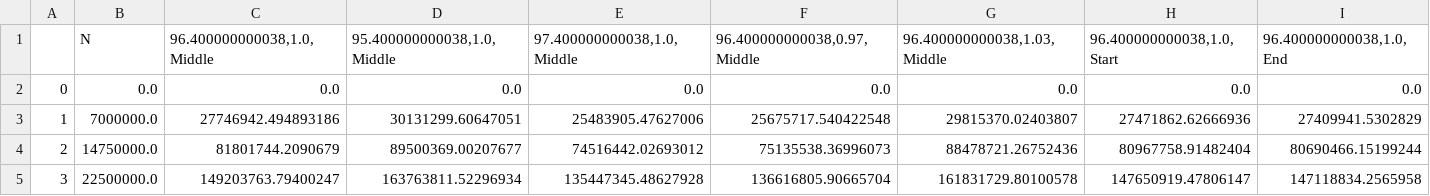
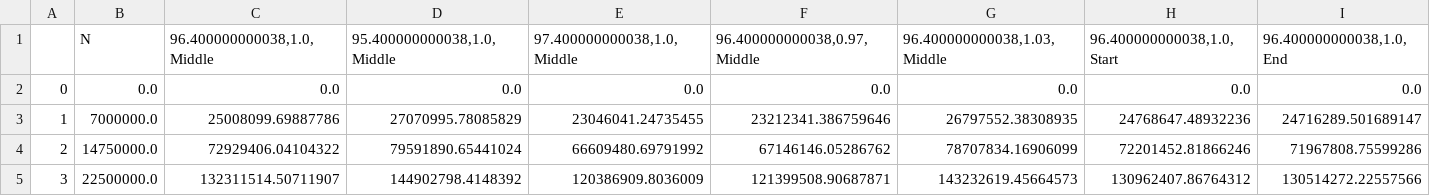
Before and after one commit to IharLobach/fur, a CSV file: shifts/shift_03_16_2020/round_and_round_long_plots/theor_NvarN.csv, drawn as a sheet.

```diff
--- a/shifts/shift_03_16_2020/round_and_round_long_plots/theor_NvarN.csv
+++ b/shifts/shift_03_16_2020/round_and_round_long_plots/theor_NvarN.csv
@@ -2,4 +2,4 @@
 0,0.0,0.0,0.0,0.0,0.0,0.0,0.0,0.0
-1,7000000.0,27746942.494893186,30131299.60647051,25483905.47627006,25675717.540422548,29815370.02403807,27471862.62666936,27409941.5302829
-2,14750000.0,81801744.2090679,89500369.00207677,74516442.02693012,75135538.36996073,88478721.26752436,80967758.91482404,80690466.15199244
-3,22500000.0,149203763.79400247,163763811.52296934,135447345.48627928,136616805.90665704,161831729.80100578,147650919.47806147,147118834.2565958
+1,7000000.0,25008099.69887786,27070995.78085829,23046041.24735455,23212341.386759646,26797552.38308935,24768647.48932236,24716289.501689147
+2,14750000.0,72929406.04104322,79591890.65441024,66609480.69791992,67146146.05286762,78707834.16906099,72201452.81866246,71967808.75599286
+3,22500000.0,132311514.50711907,144902798.4148392,120386909.8036009,121399508.90687871,143232619.45664573,130962407.86764312,130514272.22557566
```
Also changed, not shown: shifts/shift_03_16_2020/flat/M_on_grid_precalc.csv, shifts/shift_03_16_2020/flat/theor_NvarN.csv, 13 other files.
